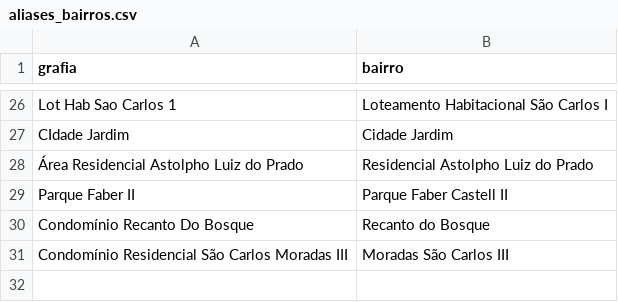
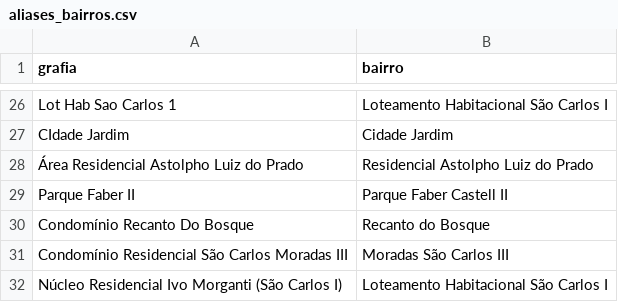
Before and after one commit to imarcososhiro/imobiliario_universitario, a CSV file: dados/geo/aliases_bairros.csv, drawn as a sheet; only a part is shown, gaps mark what is left out.

```diff
--- a/dados/geo/aliases_bairros.csv
+++ b/dados/geo/aliases_bairros.csv
@@ -31 +31,2 @@ Condomínio Recanto Do Bosque,Recanto do Bosque
 Condomínio Residencial São Carlos Moradas III,Moradas São Carlos III
+Núcleo Residencial Ivo Morganti (São Carlos I),Loteamento Habitacional São Carlos I
```
Also changed, not shown: 1 other file.
